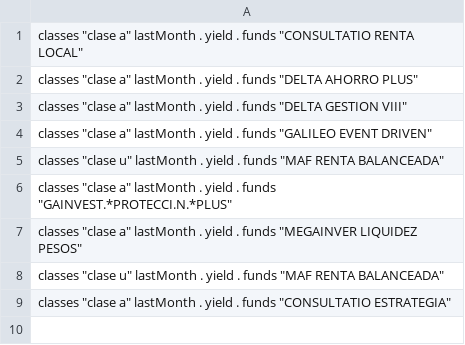
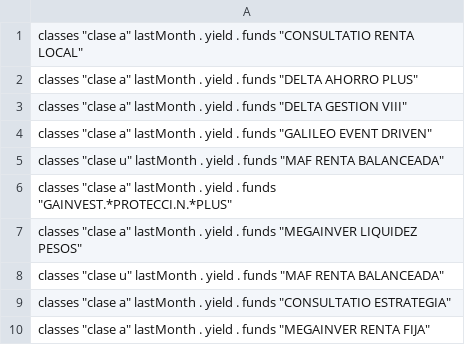
Before and after one commit to Thejuampi/cafci-client, a CSV file: src/main/resources/yields.csv, drawn as a sheet.

```diff
--- a/src/main/resources/yields.csv
+++ b/src/main/resources/yields.csv
@@ -9 +9,2 @@ classes "clase u" lastMonth . yield . funds "MAF RENTA BALANCEADA"
 classes "clase a" lastMonth . yield . funds "CONSULTATIO ESTRATEGIA"
+classes "clase a" lastMonth . yield . funds "MEGAINVER RENTA FIJA"
```
Also changed, not shown: 7 other files.
